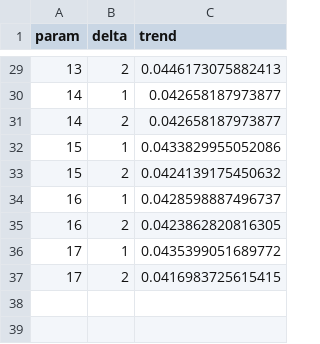
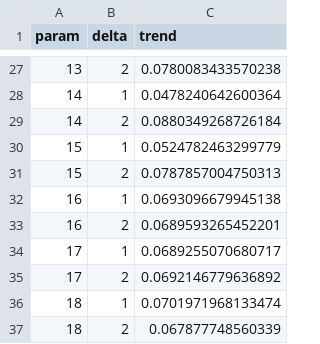
Before and after one commit to alsnoh/ForageFishModelRepo, a CSV file: Results/Shetland_trend_MinMax.csv, drawn as a sheet; only a part is shown, gaps mark what is left out; the diff covers the shown part only.

```diff
--- a/Results/Shetland_trend_MinMax.csv
+++ b/Results/Shetland_trend_MinMax.csv
@@ -29,9 +27,11 @@
-13,2,0.0446173075882413
-14,1,0.042658187973877
-14,2,0.042658187973877
-15,1,0.0433829955052086
-15,2,0.0424139175450632
-16,1,0.0428598887496737
-16,2,0.0423862820816305
-17,1,0.0435399051689772
-17,2,0.0416983725615415
+13,2,0.0780083433570238
+14,1,0.0478240642600364
+14,2,0.0880349268726184
+15,1,0.0524782463299779
+15,2,0.0787857004750313
+16,1,0.0693096679945138
+16,2,0.0689593265452201
+17,1,0.0689255070680717
+17,2,0.0692146779636892
+18,1,0.0701971968133474
+18,2,0.067877748560339
```
Also changed, not shown: 2 removed rows and 25 edited cells elsewhere in this file, Model/CONSTANTS.csv, Results/DB.csv, 8 other files.
